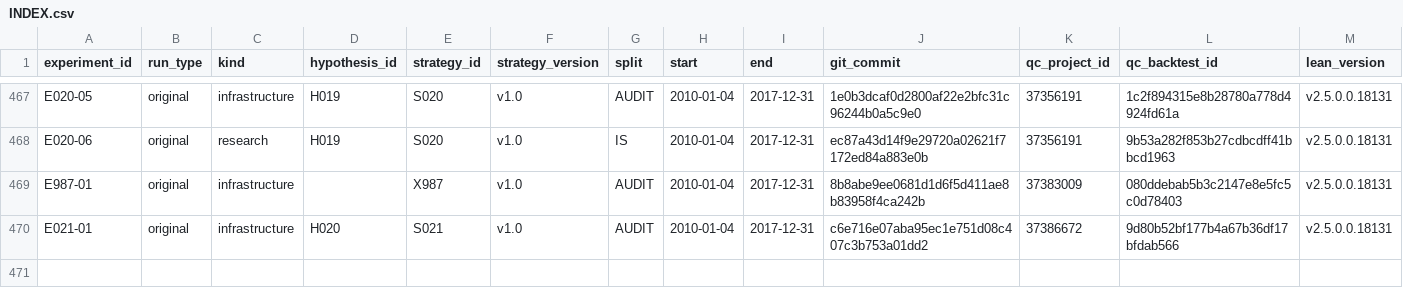
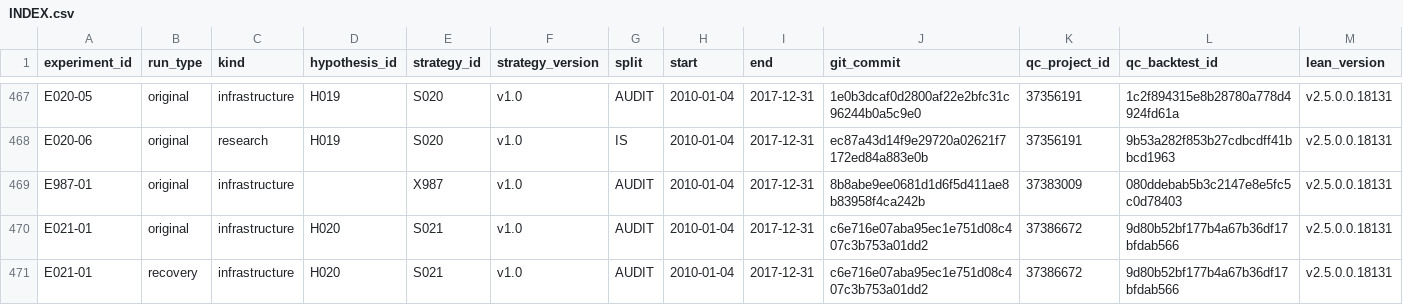
Before and after one commit to CohenMatan/quant-trading-research, a CSV file: experiments/INDEX.csv, drawn as a sheet; only a part is shown, gaps mark what is left out; rows hold the shown columns only; the diff names each change by its address in the sheet, - before the commit and + after, or states it on an @@ line.

```diff
--- a/experiments/INDEX.csv
+++ b/experiments/INDEX.csv
+row 471: E021-01 | recovery | infrastructure | H020 | S021 | v1.0 | AUDIT | 2010-01-04 | 2017-12-31 | c6e716e07aba95ec1e751d08c407c3b753a01dd2 | 37386672 | 9d80b52bf177b4a67b36df17bfdab566 | v2.5.0.0.18131
```
Also changed, not shown: 6 other files.
